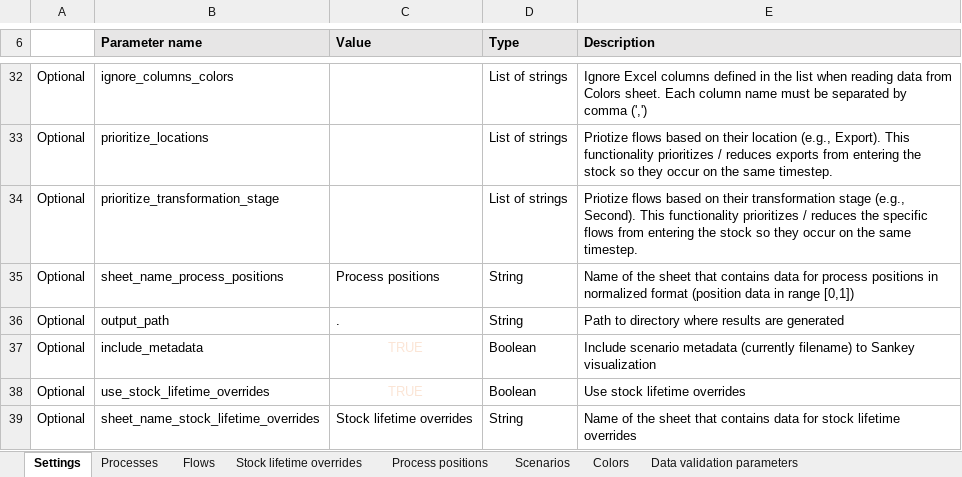
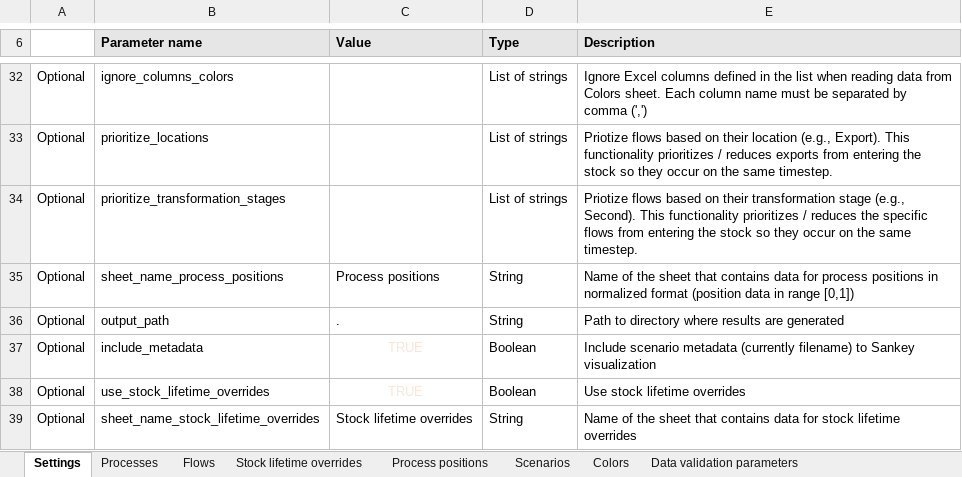
Before and after one commit to EuropeanForestInstitute/aiphoria, an Excel workbook: src/aiphoria/data/example_scenario.xlsx, sheet Settings, drawn as a sheet; only a part is shown, gaps mark what is left out; values as stored, in another font and other column widths than the file's, no borders; conditional formats not drawn; the diff names each change by its address in the sheet, - before the commit and + after, or states it on an @@ line.

Commit message:
- Fixed typo in parameter in example scenario file - Added unit tests and integration tests - Added new parameter "parameter_overrides" for run_scenarios() to allow changing parameters outside settings file - Added new parameter "parameter_overrides" to run_example() to allow changing parameters outside settings file - Omit ODYM files from coverage tests - Added pytest parameters to pyproject.toml

```diff
--- a/src/aiphoria/data/example_scenario.xlsx (sheet Settings)
+++ b/src/aiphoria/data/example_scenario.xlsx (sheet Settings)
-B34 (Parameter name): prioritize_transformation_stage
+B34 (Parameter name): prioritize_transformation_stages
```
Also changed, not shown: 12 other files.
